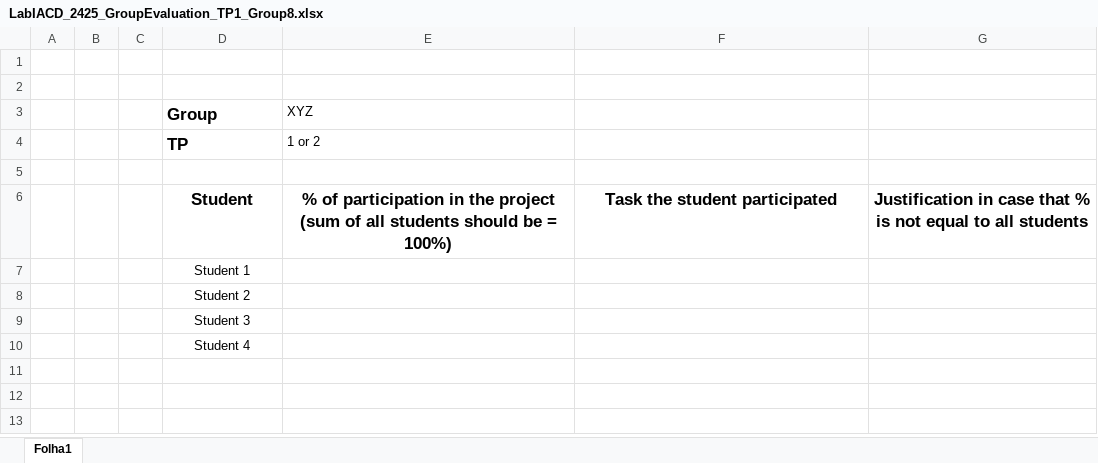
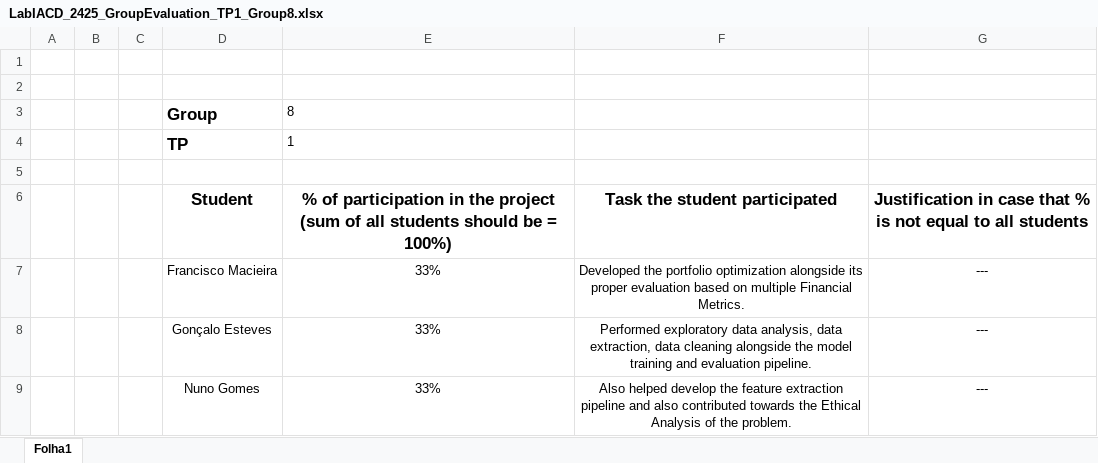
Before and after one commit to EstevesX10/SP500-Stock-Forecasting-and-Optimization, an Excel workbook: SP500 Stock Forecasting and Optimization/LabIACD_2425_GroupEvaluation_TP1_Group8.xlsx, sheet Folha1, drawn as a sheet; values as stored, in another font and other column widths than the file's, no borders; removed rows and columns are numbered as before the commit, all else as after; the diff names each change by its address in the sheet, - before the commit and + after, or states it on an @@ line.

Commit message:
Updated self-evaluation spreadsheet

```diff
--- a/SP500 Stock Forecasting and Optimization/LabIACD_2425_GroupEvaluation_TP1_Group8.xlsx (sheet Folha1)
+++ b/SP500 Stock Forecasting and Optimization/LabIACD_2425_GroupEvaluation_TP1_Group8.xlsx (sheet Folha1)
-E3: XYZ
+E3: 8
-E4: 1 or 2
+E4: 1
-row 7:  |  |  | Student 1
-row 8:  |  |  | Student 2
-row 9:  |  |  | Student 3
-row 10:  |  |  | Student 4
+row 7:  |  |  | Francisco Macieira | 33% | Developed the portfolio optimization alongside its proper evaluation based on multiple Financial Metrics. | ---
+row 8:  |  |  | Gonçalo Esteves | 33% | Performed exploratory data analysis, data extraction, data cleaning alongside the model training and evaluation pipeline. | ---
+row 9:  |  |  | Nuno Gomes | 33% | Also helped develop the feature extraction pipeline and also contributed towards the Ethical Analysis of the problem. | ---
```
